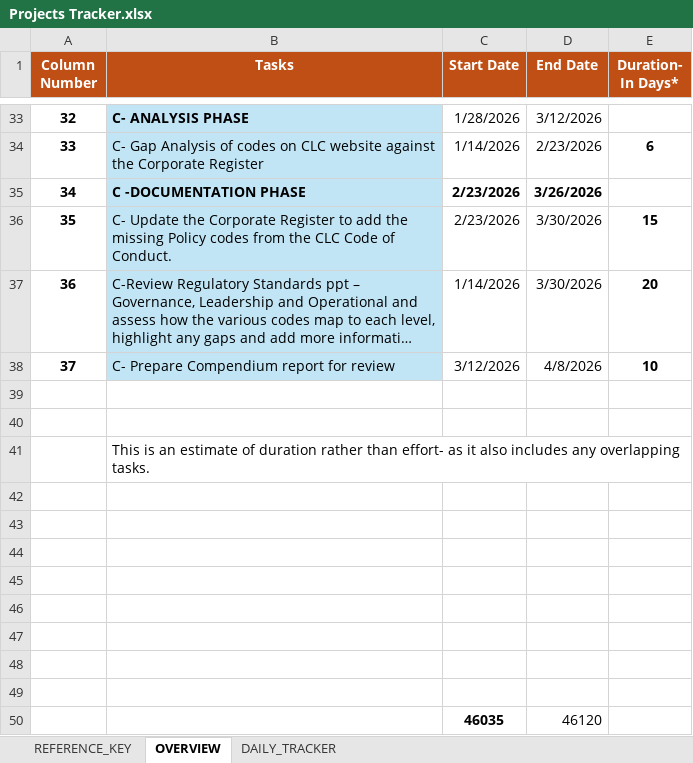
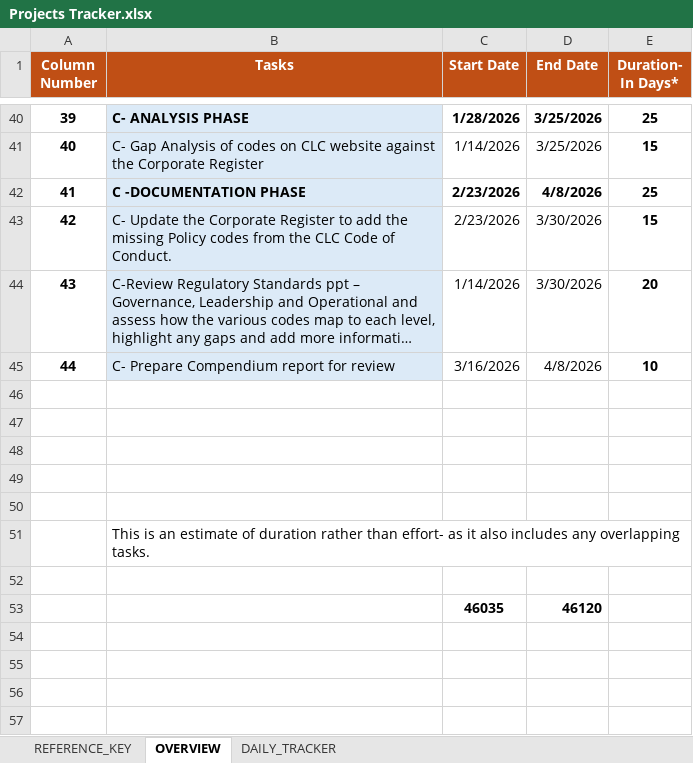
Before and after one commit to DeepaCLC/Project-Tracker-Deepa, an Excel workbook: Projects Tracker.xlsx, sheet OVERVIEW, drawn as a sheet; only a part is shown, gaps mark what is left out; long unchanged cells end in …; values as stored, in another font and other column widths than the file's, no borders; charts and pictures not drawn; removed rows and columns are numbered as before the commit, all else as after; the diff covers the shown part only; the diff names each change by its address in the sheet, - before the commit and + after, or states it on an @@ line.

```diff
--- a/Projects Tracker.xlsx (sheet OVERVIEW)
+++ b/Projects Tracker.xlsx (sheet OVERVIEW)
@@ column A (Column Number) renumbered between rows 7 and 45 @@
-B40:B45 fill: #C1E5F5
+B40:B45 fill: #DCEAF7
-C40:D40 bold: off
+C40:D40 bold: on
-D40 (End Date): 3/12/2026
+D40 (End Date): 3/25/2026
-E40 (Duration- In Days*): (empty)
+E40 (Duration- In Days*): 25
-D41 (End Date): 2/23/2026
+D41 (End Date): 3/25/2026
-E41 (Duration- In Days*): 6
+E41 (Duration- In Days*): 15
-D42 (End Date): 3/26/2026
+D42 (End Date): 4/8/2026
-E42 (Duration- In Days*): (empty)
+E42 (Duration- In Days*): 25
-C45 (Start Date): 3/12/2026
+C45 (Start Date): 3/16/2026
-row 39: (empty)
-row 40: (empty)
-row 41:  | This is an estimate of duration rather than effort- as it also includes any overlapping tasks.
-B51 (Tasks): (empty)
+B51 (Tasks): This is an estimate of duration rather than effort- as it also includes any overlapping tasks.
-row 48: (empty)
-D53 bold: off
+D53 bold: on
```
Also changed, not shown: 11 added rows, 4 removed rows, 45 edited cells and cell formats elsewhere in this sheet, sheet DAILY_TRACKER, charts or pictures.
